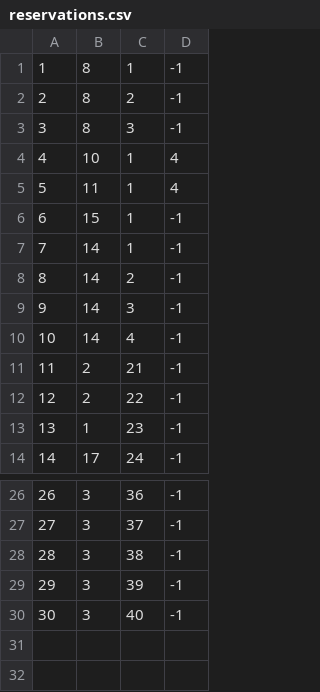
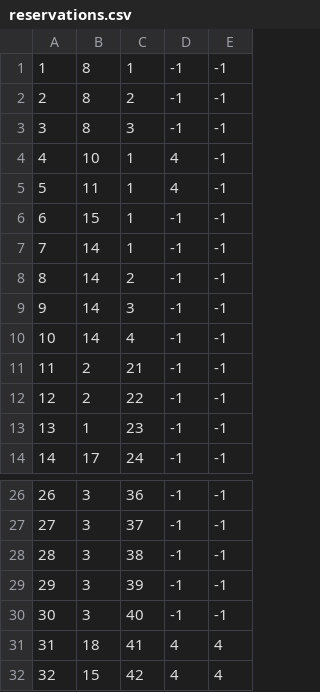
Before and after one commit to NenadGvozdenac/Simulacija-i-modeliranje-sistema, a CSV file: Resources/Data/reservations.csv, drawn as a sheet; only a part is shown, gaps mark what is left out; the diff names each change by its address in the sheet, - before the commit and + after, or states it on an @@ line.

```diff
--- a/Resources/Data/reservations.csv
+++ b/Resources/Data/reservations.csv
+column E, rows 1-14: all -1; rows 26-30: all -1
+row 31: 31 | 18 | 41 | 4 | 4
+row 32: 32 | 15 | 42 | 4 | 4
```
Also changed, not shown: Resources/Data/tourDates.csv, Resources/Data/tourists.csv, 12 other files.
